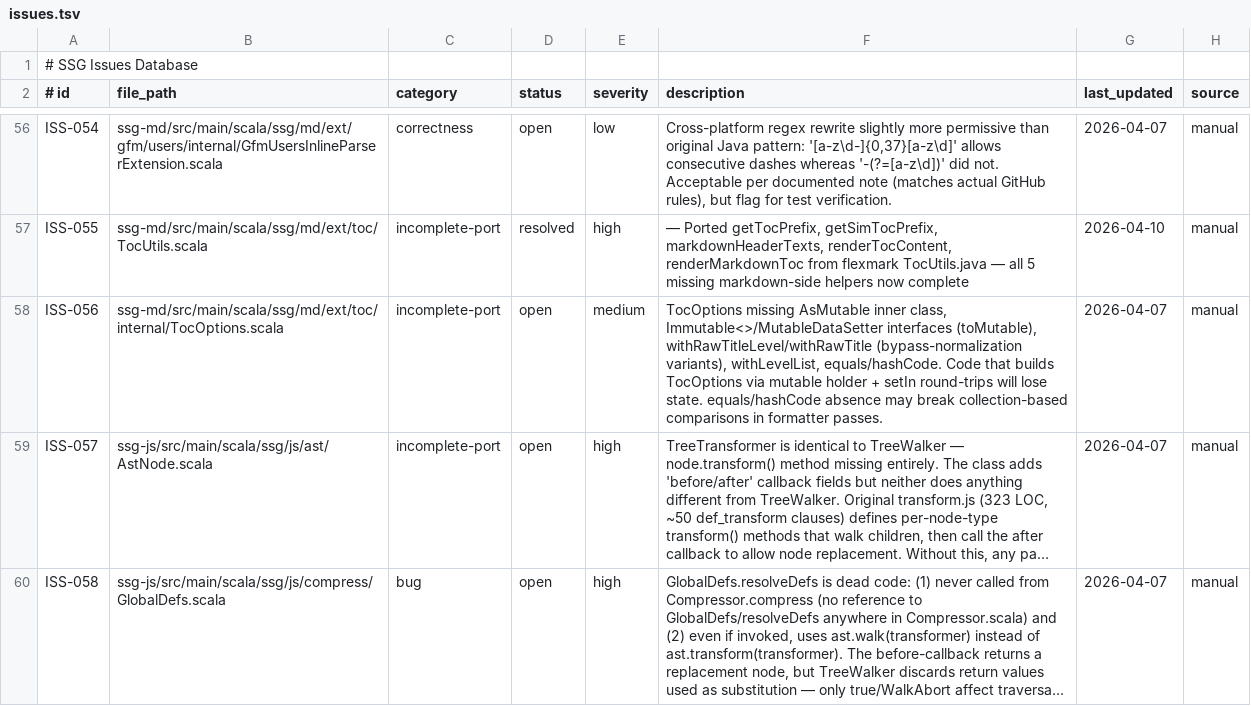
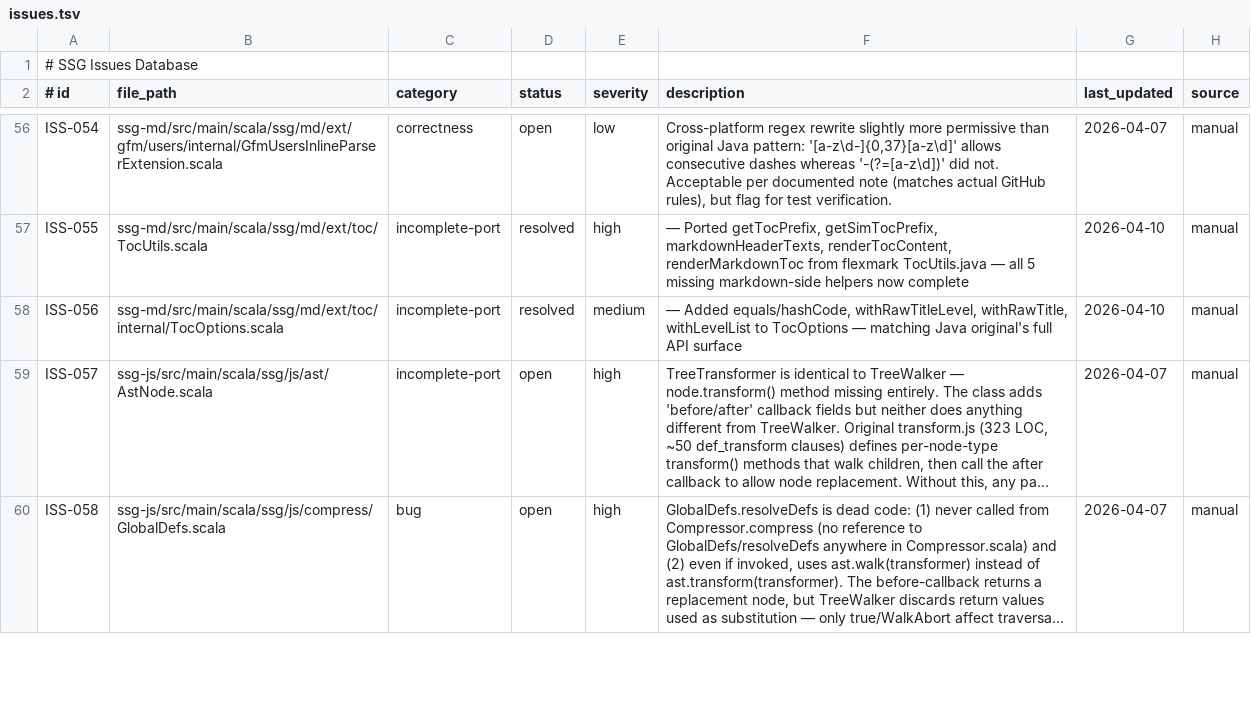
Before and after one commit to kubuszok/ssg, a TSV file: .rescale/data/issues.tsv, drawn as a sheet; only a part is shown, gaps mark what is left out; long unchanged cells end in …; the diff names each change by its address in the sheet, - before the commit and + after, or states it on an @@ line.

Commit message:
fix(ssg-md): TocOptions add equals/hashCode + withRaw* + withLevelList
Port missing methods from flexmark TocOptions.java:
- equals/hashCode: structural equality on all 12 fields
- withRawTitleLevel: bypass normalization for direct titleLevel set
- withRawTitle: bypass normalization for direct title set
- withLevelList: convert List<Integer> to bitmask (ISS-056)

```diff
--- a/.rescale/data/issues.tsv
+++ b/.rescale/data/issues.tsv
-D58 (status): open
+D58 (status): resolved
-F58 (description): TocOptions missing AsMutable inner class, Immutable<>/MutableDataSetter interfaces (toMutable), withRawTitleLevel/withRawTitle (bypass-normalization variants), withLevelList, equals/hashCode. Code that builds TocOptions via mutable holder + setIn round-trips will lose state. equals/hashCode absence may break collection-based comparisons in formatter passes.
+F58 (description): — Added equals/hashCode, withRawTitleLevel, withRawTitle, withLevelList to TocOptions — matching Java original's full API surface
-G58 (last_updated): 2026-04-07
+G58 (last_updated): 2026-04-10
```
Also changed, not shown: 1 other file.
